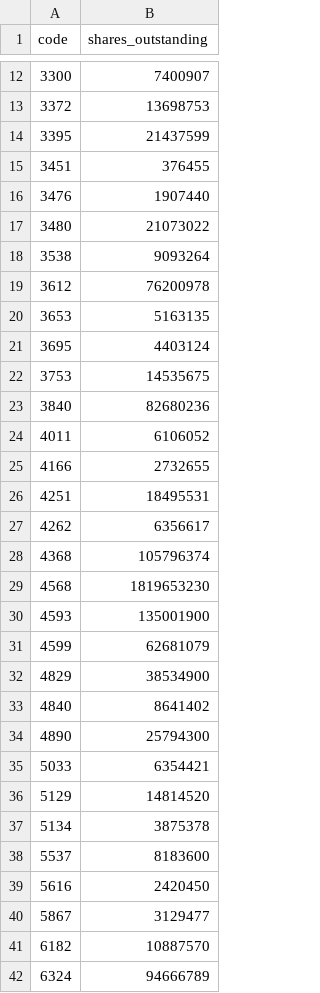
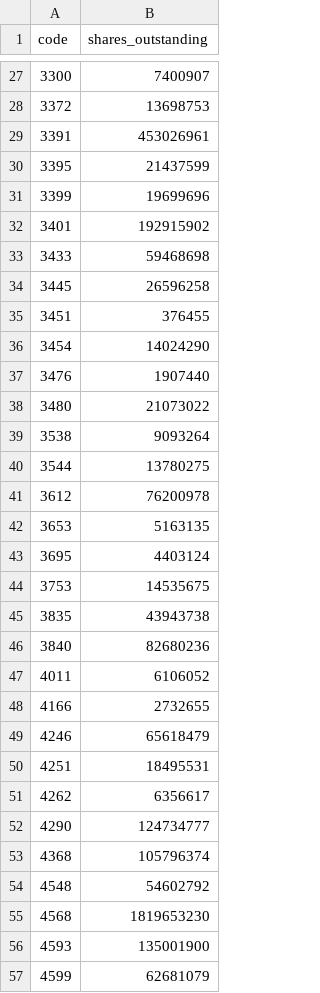
Before and after one commit to kainorioka0906-lab/tdnet-daily-import, a CSV file: shares_cache.csv, drawn as a sheet; only a part is shown, gaps mark what is left out; the shorter side is filled out with more unchanged rows; the diff covers the shown part only.

```diff
--- a/shares_cache.csv
+++ b/shares_cache.csv
@@ -13,4 +28,10 @@
 3372,13698753
+3391,453026961
 3395,21437599
+3399,19699696
+3401,192915902
+3433,59468698
+3445,26596258
 3451,376455
+3454,14024290
 3476,1907440
@@ -18,2 +39,3 @@
 3538,9093264
+3544,13780275
 3612,76200978
@@ -22,2 +44,3 @@
 3753,14535675
+3835,43943738
 3840,82680236
@@ -25,5 +48,8 @@
 4166,2732655
+4246,65618479
 4251,18495531
 4262,6356617
+4290,124734777
 4368,105796374
+4548,54602792
 4568,1819653230
```
Also changed, not shown: 58 added rows elsewhere in this file, 8 other files.
